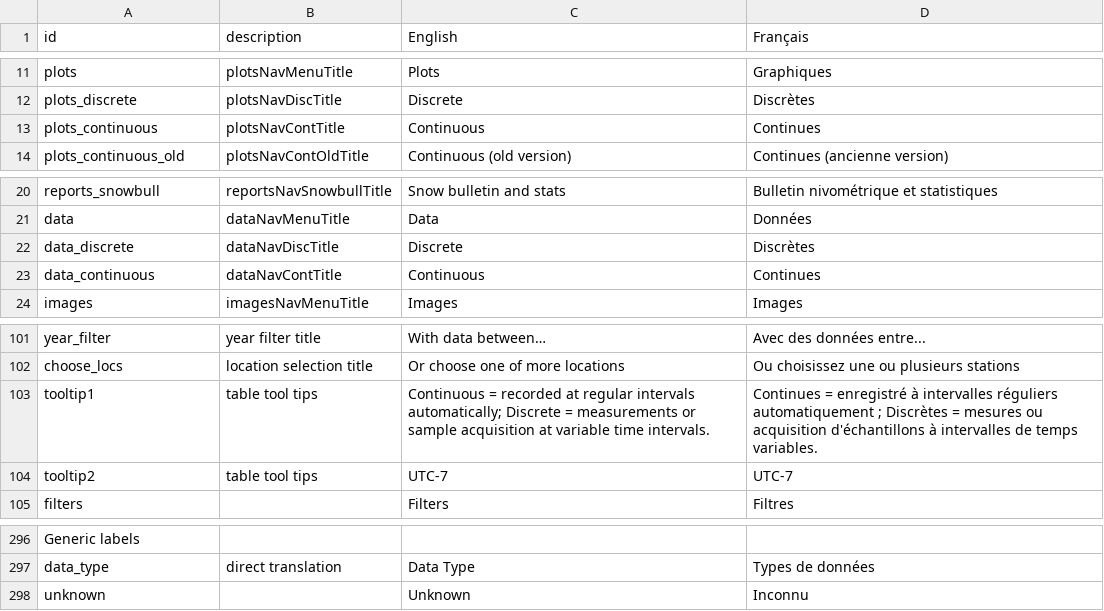
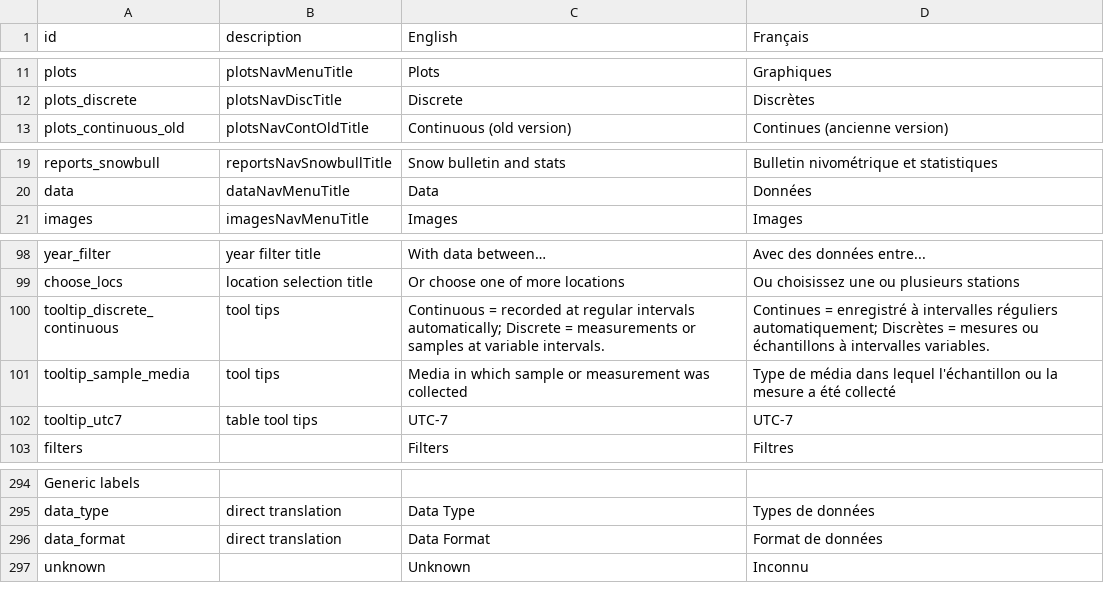
Before and after one commit to YukonWRB/YGwater, a CSV file: data-raw/translations.csv, drawn as a sheet; only a part is shown, gaps mark what is left out; removed rows and columns are numbered as before the commit, all else as after; the diff names each change by its address in the sheet, - before the commit and + after, or states it on an @@ line.

```diff
--- a/data-raw/translations.csv
+++ b/data-raw/translations.csv
-row 13: plots_continuous | plotsNavContTitle | Continuous | Continues
-row 22: data_discrete | dataNavDiscTitle | Discrete | Discrètes
-row 23: data_continuous | dataNavContTitle | Continuous | Continues
-row 103: tooltip1 | table tool tips | Continuous = recorded at regular intervals automatically; Discrete = measurements or sample acquisition at variable time intervals. | Continues = enregistré à intervalles réguliers automatiquement ; Discrètes = mesures ou acquisition d'échantillons à intervalles de temps variables.
+row 100: tooltip_discrete_continuous | tool tips | Continuous = recorded at regular intervals automatically; Discrete = measurements or samples at variable intervals. | Continues = enregistré à intervalles réguliers automatiquement; Discrètes = mesures ou échantillons à intervalles variables.
+row 101: tooltip_sample_media | tool tips | Media in which sample or measurement was collected | Type de média dans lequel l'échantillon ou la mesure a été collecté
-A102 (id): tooltip2
+A102 (id): tooltip_utc7
+row 296: data_format | direct translation | Data Format | Format de données
```
Also changed, not shown: 5 other files.
